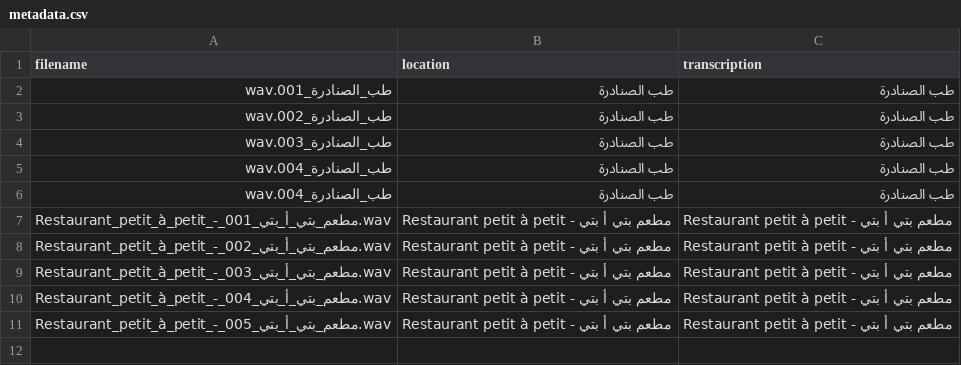
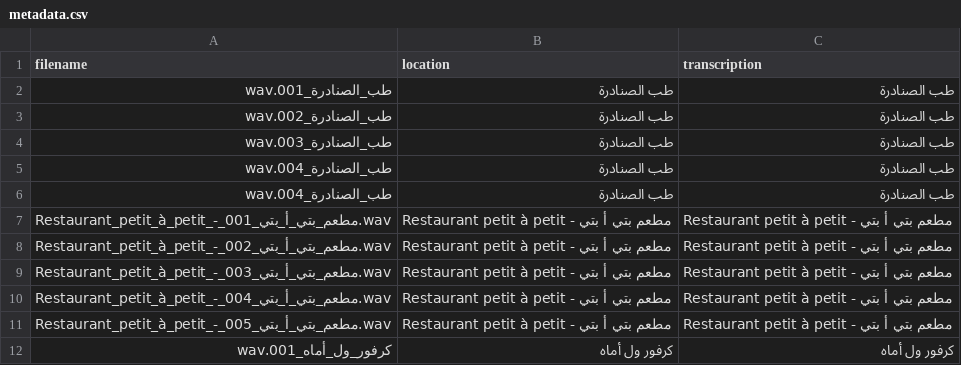
Before and after one commit to alibyh/createAudioWav, a CSV file: dataset/metadata.csv, drawn as a sheet.

Commit message:
Add recording: كرفور_ول_أماه_001.wav

```diff
--- a/dataset/metadata.csv
+++ b/dataset/metadata.csv
@@ -11 +11,2 @@ Restaurant_petit_à_petit_-_مطعم_بتي_أ_بتي_004.wav,Restaurant petit
 Restaurant_petit_à_petit_-_مطعم_بتي_أ_بتي_005.wav,Restaurant petit à petit - مطعم بتي أ بتي,Restaurant petit à petit - مطعم بتي أ بتي
+كرفور_ول_أماه_001.wav,كرفور ول أماه,كرفور ول أماه
```
